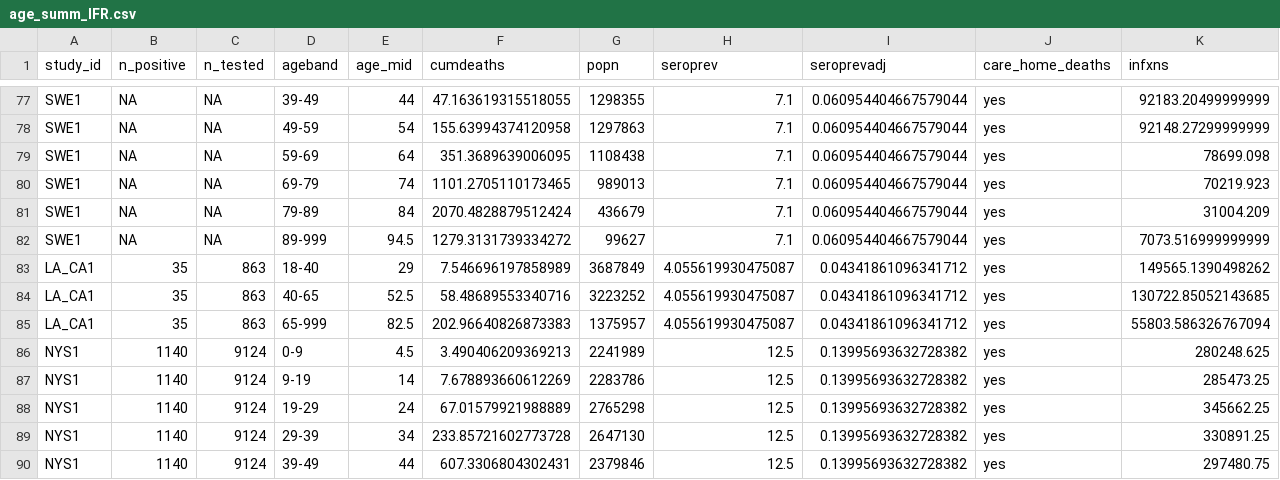
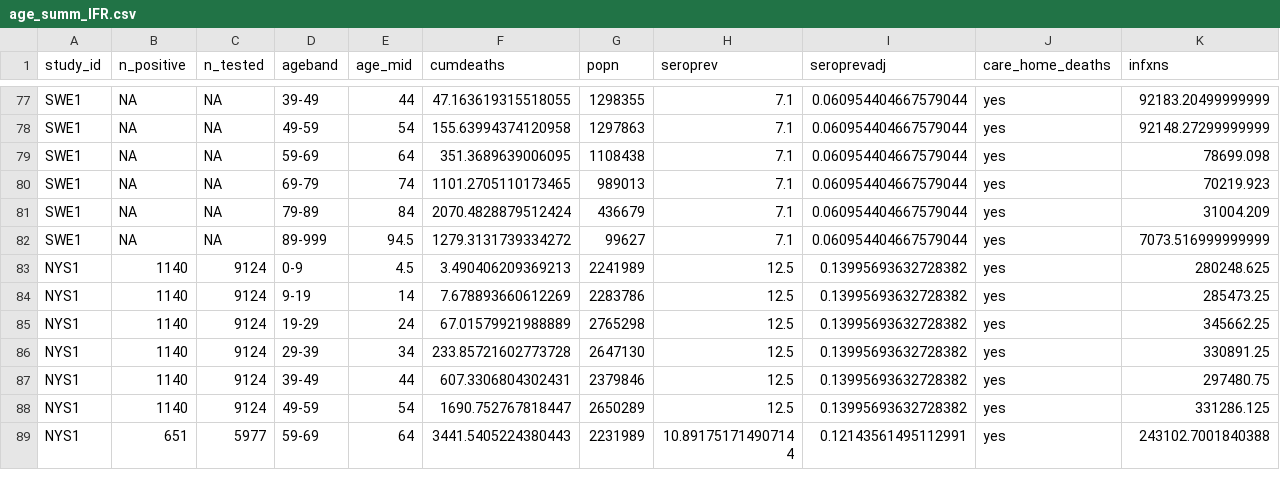
Before and after one commit to mrc-ide/reestimate_covidIFR_analysis, a CSV file: data/derived/age_summ_IFR.csv, drawn as a sheet; only a part is shown, gaps mark what is left out; the shorter side is filled out with more unchanged rows; rows hold the shown columns only; the diff names each change by its address in the sheet, - before the commit and + after, or states it on an @@ line.

```diff
--- a/data/derived/age_summ_IFR.csv
+++ b/data/derived/age_summ_IFR.csv
-row 83: LA_CA1 | 35 | 863 | 18-40 | 29 | 7.546696197858989 | 3687849 | 4.055619930475087 | 0.04341861096341712 | yes | 149565.1390498262
-row 84: LA_CA1 | 35 | 863 | 40-65 | 52.5 | 58.48689553340716 | 3223252 | 4.055619930475087 | 0.04341861096341712 | yes | 130722.85052143685
-row 85: LA_CA1 | 35 | 863 | 65-999 | 82.5 | 202.96640826873383 | 1375957 | 4.055619930475087 | 0.04341861096341712 | yes | 55803.586326767094
```
Also changed, not shown: data/derived/region_summ_IFR.csv, data/plot_aesthetics/color_studyid_map.csv, 4 other files.
